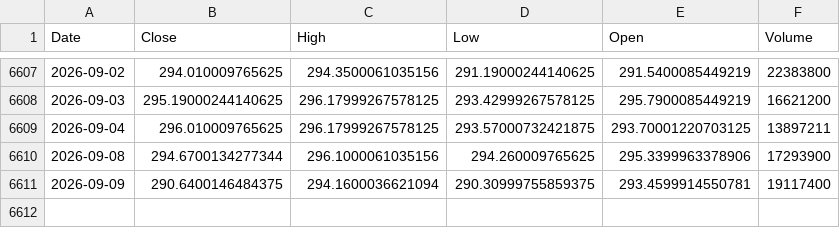
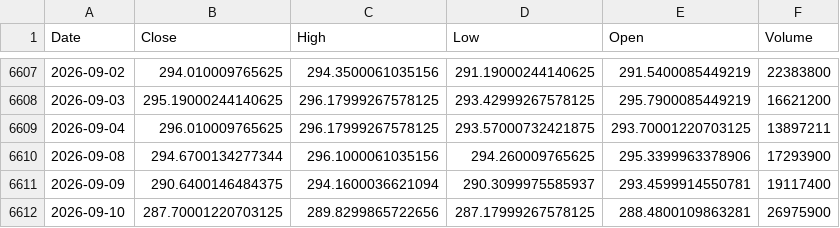
Before and after one commit to kittycapital/asset-forecast, a CSV file: data/raw/IWM.csv, drawn as a sheet; only a part is shown, gaps mark what is left out.

```diff
--- a/data/raw/IWM.csv
+++ b/data/raw/IWM.csv
@@ -6610,2 +6610,3 @@ Date,Close,High,Low,Open,Volume
 2026-09-08,294.6700134277344,296.1000061035156,294.260009765625,295.3399963378906,17293900
-2026-09-09,290.6400146484375,294.1600036621094,290.30999755859375,293.4599914550781,19117400
+2026-09-09,290.6400146484375,294.1600036621094,290.3099975585937,293.4599914550781,19117400
+2026-09-10,287.70001220703125,289.8299865722656,287.17999267578125,288.4800109863281,26975900
```
Also changed, not shown: data/raw/EWY.csv, data/raw/SCHD.csv, 44 other files.
